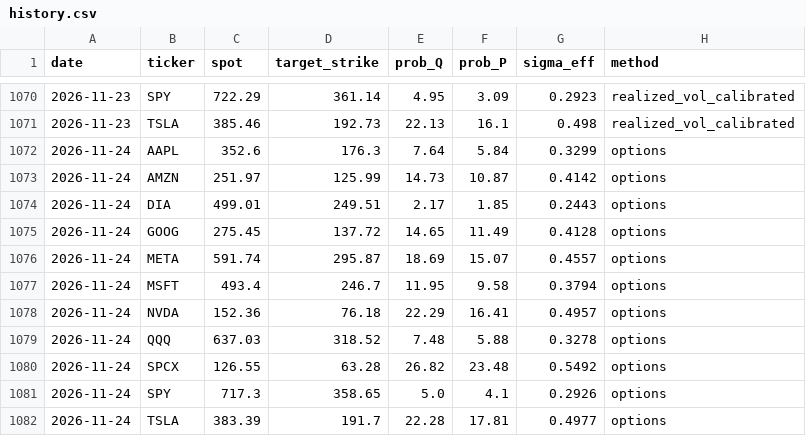
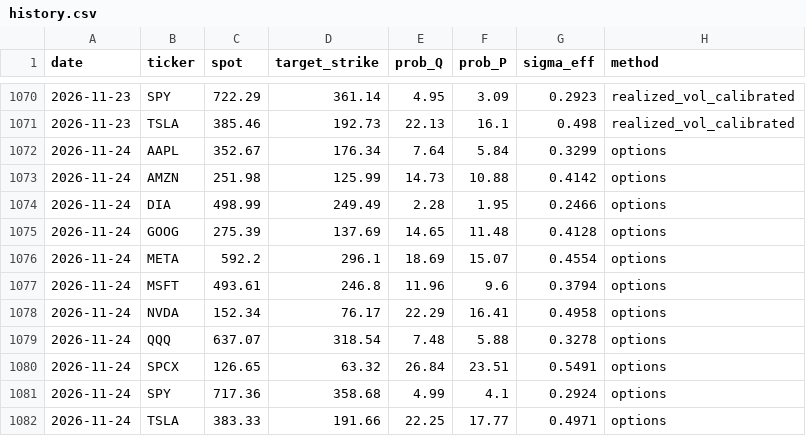
Before and after one commit to PrestonMcAfee/AI_Apocalypse, a CSV file: history.csv, drawn as a sheet; only a part is shown, gaps mark what is left out.

```diff
--- a/history.csv
+++ b/history.csv
@@ -1071,12 +1071,12 @@ date,ticker,spot,target_strike,prob_Q,prob_P,sigma_eff,method
 2026-11-23,TSLA,385.46,192.73,22.13,16.1,0.498,realized_vol_calibrated
-2026-11-24,AAPL,352.6,176.3,7.64,5.84,0.3299,options
-2026-11-24,AMZN,251.97,125.99,14.73,10.87,0.4142,options
-2026-11-24,DIA,499.01,249.51,2.17,1.85,0.2443,options
-2026-11-24,GOOG,275.45,137.72,14.65,11.49,0.4128,options
-2026-11-24,META,591.74,295.87,18.69,15.07,0.4557,options
-2026-11-24,MSFT,493.4,246.7,11.95,9.58,0.3794,options
-2026-11-24,NVDA,152.36,76.18,22.29,16.41,0.4957,options
-2026-11-24,QQQ,637.03,318.52,7.48,5.88,0.3278,options
-2026-11-24,SPCX,126.55,63.28,26.82,23.48,0.5492,options
-2026-11-24,SPY,717.3,358.65,5.0,4.1,0.2926,options
-2026-11-24,TSLA,383.39,191.7,22.28,17.81,0.4977,options
+2026-11-24,AAPL,352.67,176.34,7.64,5.84,0.3299,options
+2026-11-24,AMZN,251.98,125.99,14.73,10.88,0.4142,options
+2026-11-24,DIA,498.99,249.49,2.28,1.95,0.2466,options
+2026-11-24,GOOG,275.39,137.69,14.65,11.48,0.4128,options
+2026-11-24,META,592.2,296.1,18.69,15.07,0.4554,options
+2026-11-24,MSFT,493.61,246.8,11.96,9.6,0.3794,options
+2026-11-24,NVDA,152.34,76.17,22.29,16.41,0.4958,options
+2026-11-24,QQQ,637.07,318.54,7.48,5.88,0.3278,options
+2026-11-24,SPCX,126.65,63.32,26.84,23.51,0.5491,options
+2026-11-24,SPY,717.36,358.68,4.99,4.1,0.2924,options
+2026-11-24,TSLA,383.33,191.66,22.25,17.77,0.4971,options
```
